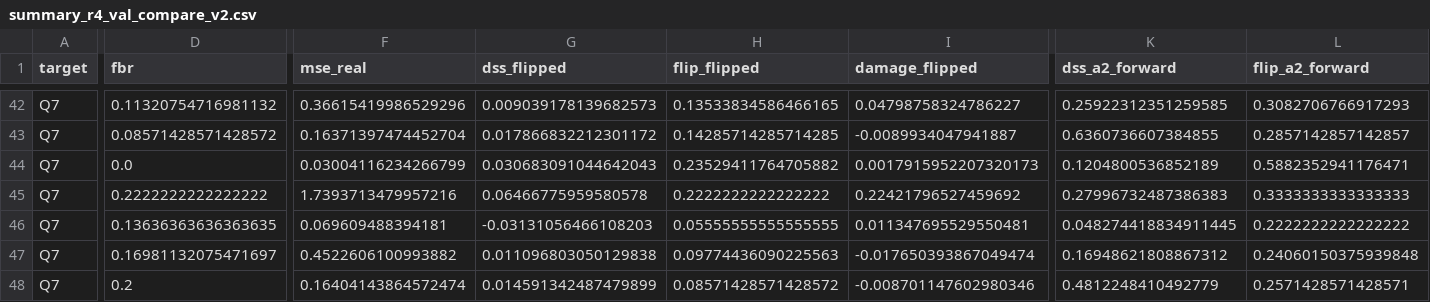
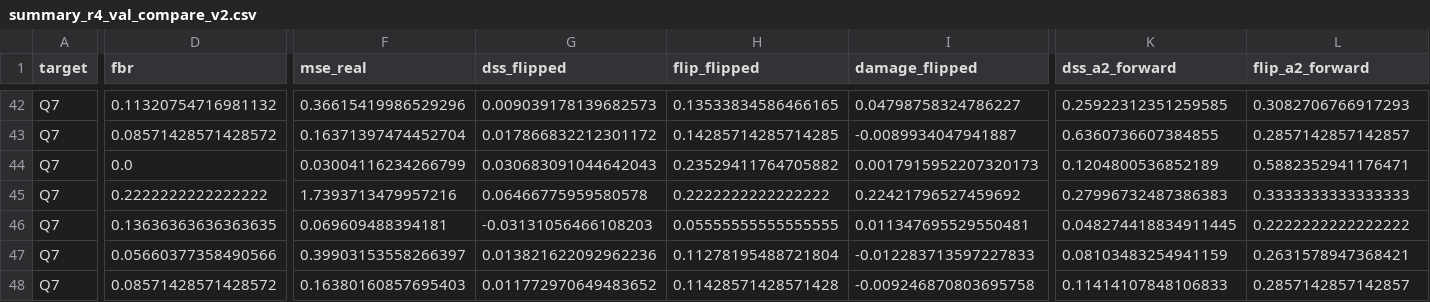
Before and after one commit to aryanwaingankar4/textguard, a CSV file: results/summary_r4_val_compare_v2.csv, drawn as a sheet; only a part is shown, gaps mark what is left out; the diff covers the shown part only; the diff names each change by its address in the sheet, - before the commit and + after, or states it on an @@ line.

```diff
--- a/results/summary_r4_val_compare_v2.csv
+++ b/results/summary_r4_val_compare_v2.csv
-D47 (fbr): 0.16981132075471697
+D47 (fbr): 0.05660377358490566
-F47 (mse_real): 0.4522606100993882
+F47 (mse_real): 0.39903153558266397
-G47 (dss_flipped): 0.011096803050129838
+G47 (dss_flipped): 0.013821622092962236
-H47 (flip_flipped): 0.09774436090225563
+H47 (flip_flipped): 0.11278195488721804
-I47 (damage_flipped): -0.017650393867049474
+I47 (damage_flipped): -0.012283713597227833
-K47 (dss_a2_forward): 0.16948621808867312
+K47 (dss_a2_forward): 0.08103483254941159
-L47 (flip_a2_forward): 0.24060150375939848
+L47 (flip_a2_forward): 0.2631578947368421
-D48 (fbr): 0.2
+D48 (fbr): 0.08571428571428572
-F48 (mse_real): 0.16404143864572474
+F48 (mse_real): 0.16380160857695403
-G48 (dss_flipped): 0.014591342487479899
+G48 (dss_flipped): 0.011772970649483652
-H48 (flip_flipped): 0.08571428571428572
+H48 (flip_flipped): 0.11428571428571428
-I48 (damage_flipped): -0.008701147602980346
+I48 (damage_flipped): -0.009246870803695758
-K48 (dss_a2_forward): 0.4812248410492779
+K48 (dss_a2_forward): 0.11414107848106833
-L48 (flip_a2_forward): 0.2571428571428571
+L48 (flip_a2_forward): 0.2857142857142857
```
Also changed, not shown: 135 edited cells elsewhere in this file, results/summary_r4_val_chosen_v2.csv, results/summary_r4_val_grid_v2.csv, 10 other files.
